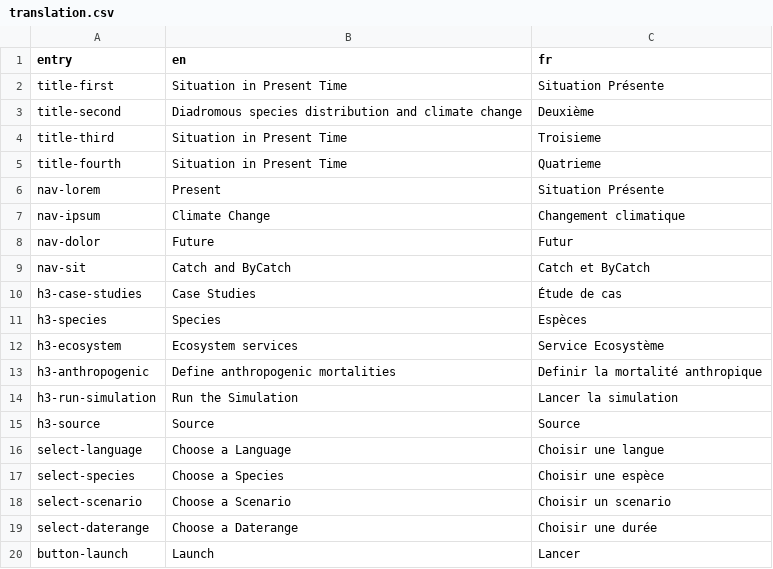
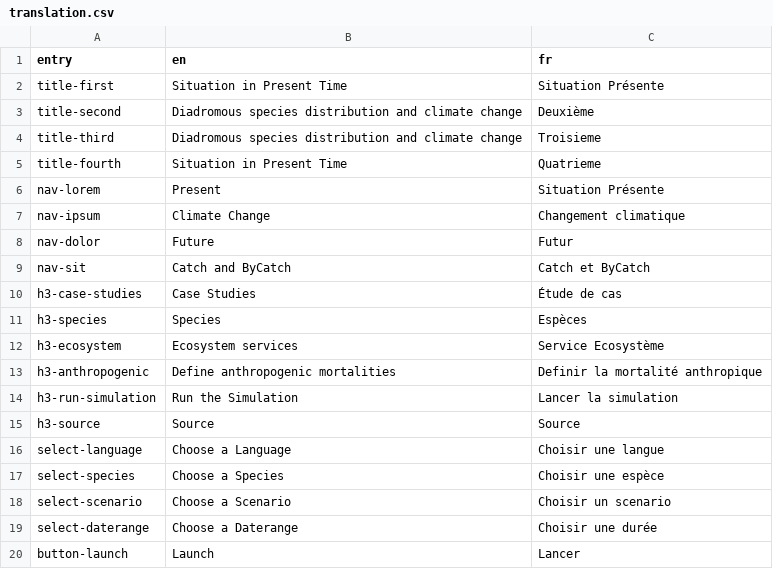
Before and after one commit to inrae/diades.atlas, a CSV file: inst/translation.csv, drawn as a sheet.

Commit message:
Translation of title of third tab

```diff
--- a/inst/translation.csv
+++ b/inst/translation.csv
@@ -3,3 +3,3 @@ title-first,Situation in Present Time,Situation Présente
 title-second,Diadromous species distribution and climate change,Deuxième
-title-third,Situation in Present Time,Troisieme
+title-third,Diadromous species distribution and climate change,Troisieme
 title-fourth,Situation in Present Time,Quatrieme
```
Also changed, not shown: 1 other file.
